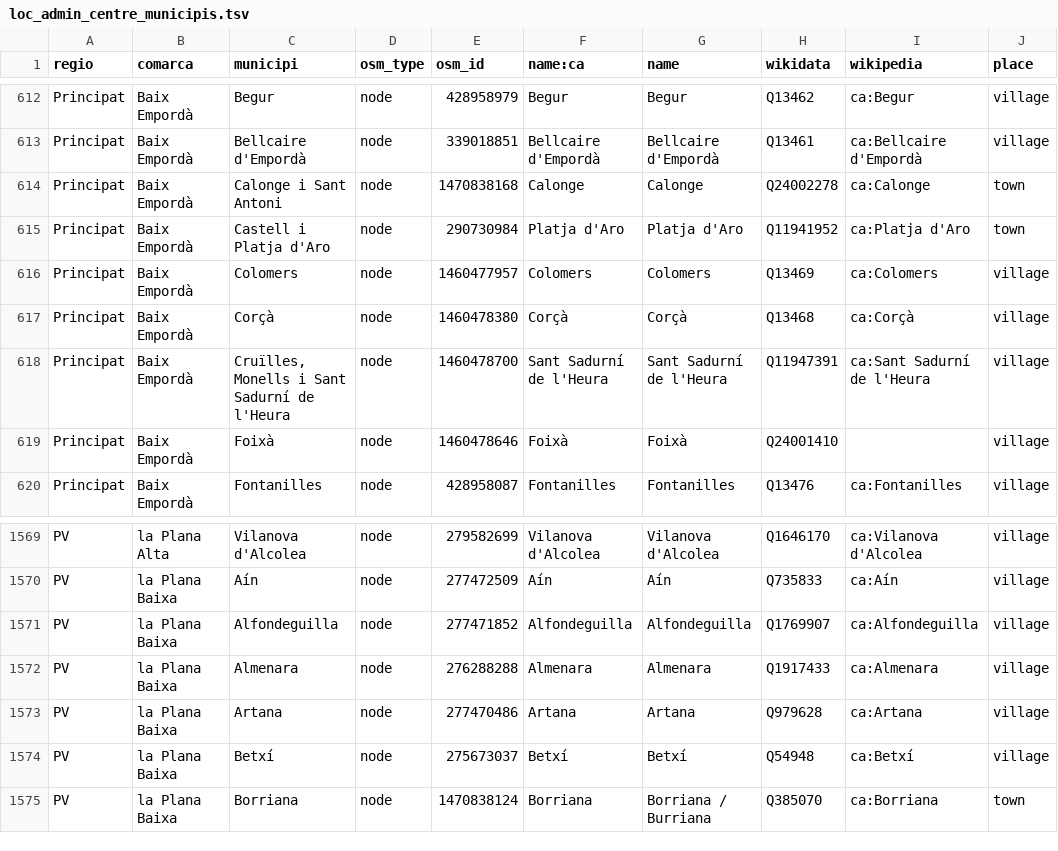
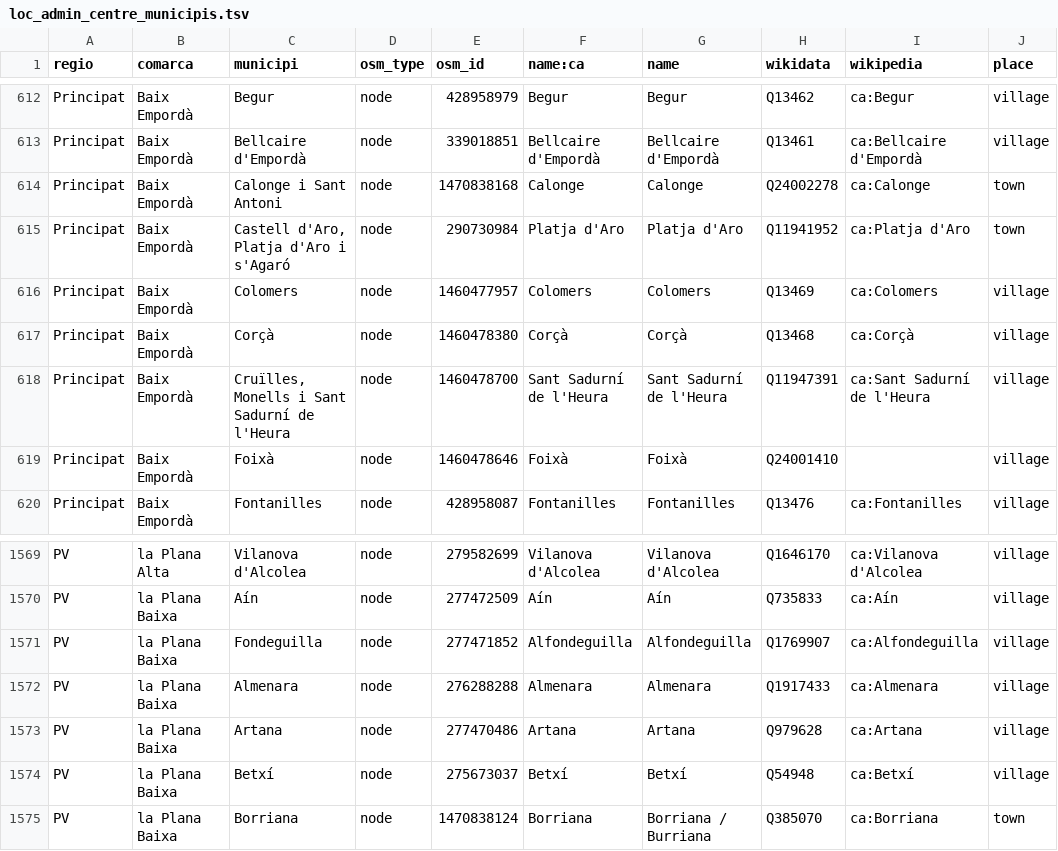
Before and after one commit to OSM-Catalan/monitorOSM, a TSV file: data-raw/loc_admin_centre_municipis.tsv, drawn as a sheet; only a part is shown, gaps mark what is left out; the diff covers the shown part only; the diff names each change by its address in the sheet, - before the commit and + after, or states it on an @@ line.

Commit message:
Actualitza els camps comarca i municipi segons canvis a taula municipis (no són etiquetes d'OSM)

```diff
--- a/data-raw/loc_admin_centre_municipis.tsv
+++ b/data-raw/loc_admin_centre_municipis.tsv
-C615 (municipi): Castell i Platja d'Aro
+C615 (municipi): Castell d'Aro, Platja d'Aro i s'Agaró
-C1571 (municipi): Alfondeguilla
+C1571 (municipi): Fondeguilla
```
Also changed, not shown: 15 edited cells elsewhere in this file, 1 other file.
